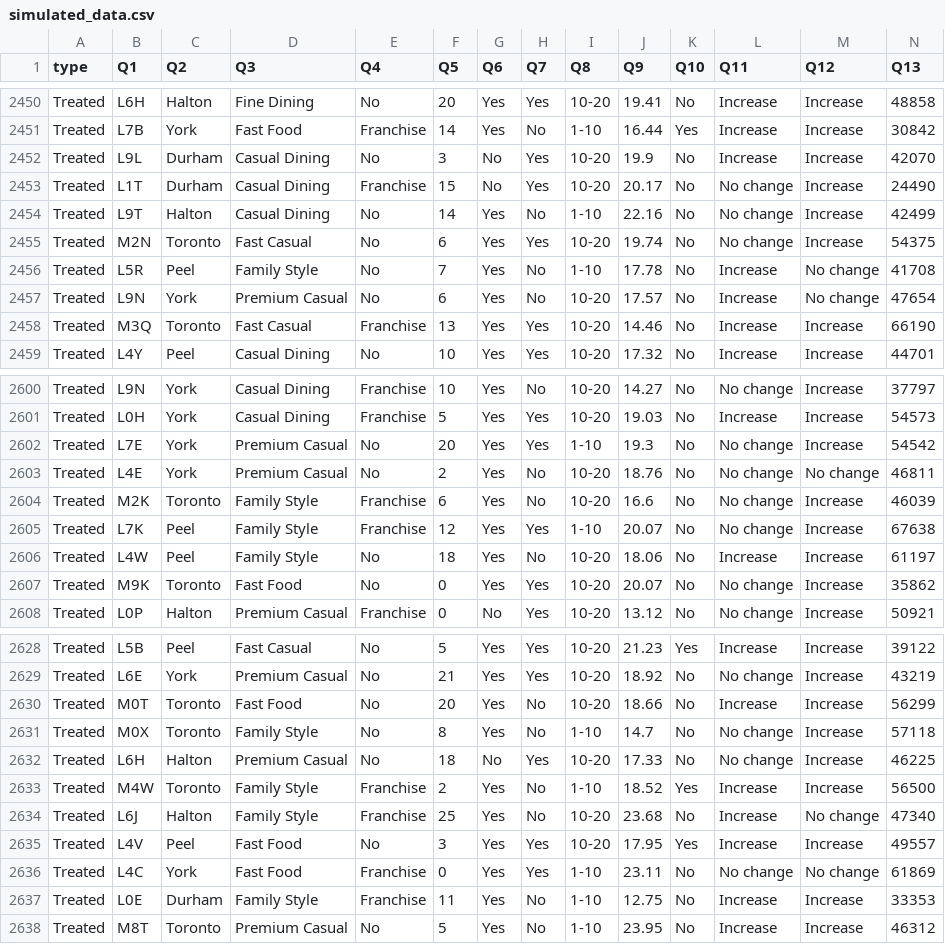
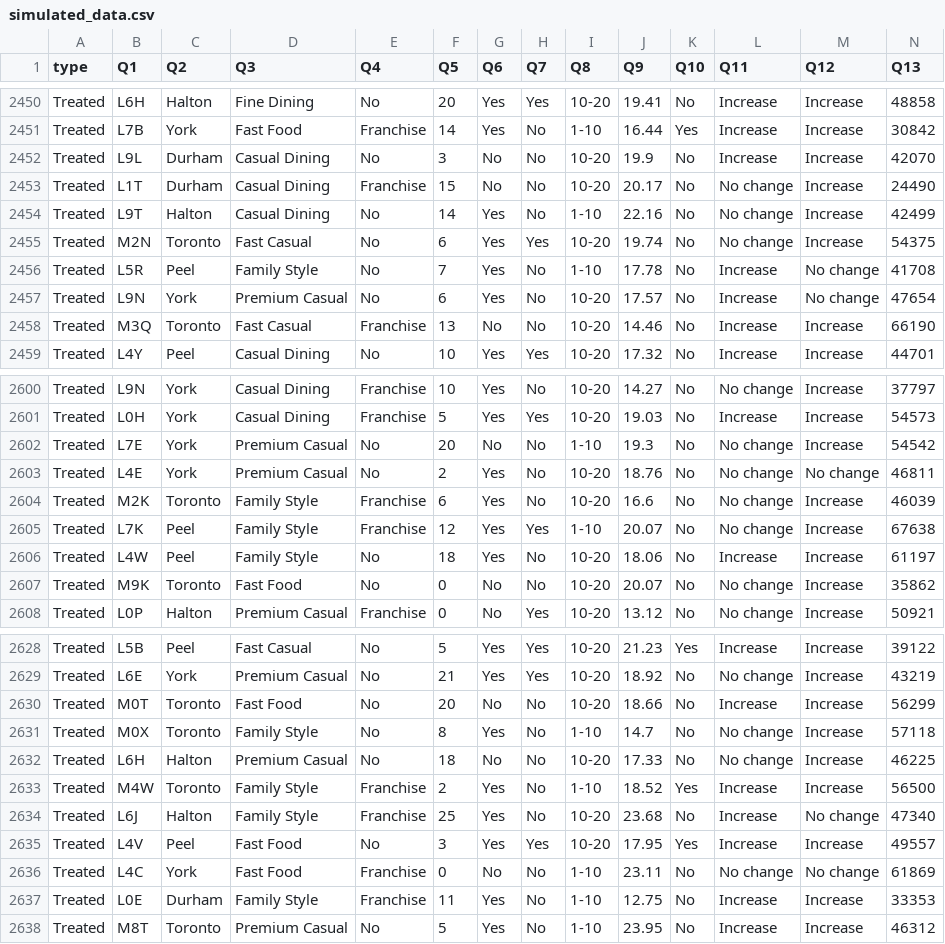
Before and after one commit to yangg1224/GTA_Restaurant-, a CSV file: inputs/simulated_data.csv, drawn as a sheet; only a part is shown, gaps mark what is left out; the diff covers the shown part only.

```diff
--- a/inputs/simulated_data.csv
+++ b/inputs/simulated_data.csv
@@ -2451,4 +2451,4 @@ Treated,L6H,Halton,Fine Dining,No,20,Yes,Yes,10-20,19.41,No,Increase,Increase,48
 Treated,L7B,York,Fast Food,Franchise,14,Yes,No,1-10,16.44,Yes,Increase,Increase,30842
-Treated,L9L,Durham,Casual Dining,No,3,No,Yes,10-20,19.9,No,Increase,Increase,42070
-Treated,L1T,Durham,Casual Dining,Franchise,15,No,Yes,10-20,20.17,No,No change,Increase,24490
+Treated,L9L,Durham,Casual Dining,No,3,No,No,10-20,19.9,No,Increase,Increase,42070
+Treated,L1T,Durham,Casual Dining,Franchise,15,No,No,10-20,20.17,No,No change,Increase,24490
 Treated,L9T,Halton,Casual Dining,No,14,Yes,No,1-10,22.16,No,No change,Increase,42499
@@ -2457,3 +2457,3 @@ Treated,L5R,Peel,Family Style,No,7,Yes,No,1-10,17.78,No,Increase,No change,41708
 Treated,L9N,York,Premium Casual,No,6,Yes,No,10-20,17.57,No,Increase,No change,47654
-Treated,M3Q,Toronto,Fast Casual,Franchise,13,Yes,Yes,10-20,14.46,No,Increase,Increase,66190
+Treated,M3Q,Toronto,Fast Casual,Franchise,13,No,No,10-20,14.46,No,Increase,Increase,66190
 Treated,L4Y,Peel,Casual Dining,No,10,Yes,Yes,10-20,17.32,No,Increase,Increase,44701
@@ -2601,3 +2601,3 @@ Treated,L9N,York,Casual Dining,Franchise,10,Yes,No,10-20,14.27,No,No change,Incr
 Treated,L0H,York,Casual Dining,Franchise,5,Yes,Yes,10-20,19.03,No,Increase,Increase,54573
-Treated,L7E,York,Premium Casual,No,20,Yes,Yes,1-10,19.3,No,No change,Increase,54542
+Treated,L7E,York,Premium Casual,No,20,No,No,1-10,19.3,No,No change,Increase,54542
 Treated,L4E,York,Premium Casual,No,2,Yes,No,10-20,18.76,No,No change,No change,46811
@@ -2606,3 +2606,3 @@ Treated,L7K,Peel,Family Style,Franchise,12,Yes,Yes,1-10,20.07,No,No change,Incre
 Treated,L4W,Peel,Family Style,No,18,Yes,No,10-20,18.06,No,Increase,Increase,61197
-Treated,M9K,Toronto,Fast Food,No,0,Yes,Yes,10-20,20.07,No,No change,Increase,35862
+Treated,M9K,Toronto,Fast Food,No,0,No,No,10-20,20.07,No,No change,Increase,35862
 Treated,L0P,Halton,Premium Casual,Franchise,0,No,Yes,10-20,13.12,No,No change,Increase,50921
@@ -2629,5 +2629,5 @@ Treated,L5B,Peel,Fast Casual,No,5,Yes,Yes,10-20,21.23,Yes,Increase,Increase,3912
 Treated,L6E,York,Premium Casual,No,21,Yes,Yes,10-20,18.92,No,No change,Increase,43219
-Treated,M0T,Toronto,Fast Food,No,20,Yes,No,10-20,18.66,No,Increase,Increase,56299
+Treated,M0T,Toronto,Fast Food,No,20,No,No,10-20,18.66,No,Increase,Increase,56299
 Treated,M0X,Toronto,Family Style,No,8,Yes,No,1-10,14.7,No,No change,Increase,57118
-Treated,L6H,Halton,Premium Casual,No,18,No,Yes,10-20,17.33,No,No change,Increase,46225
+Treated,L6H,Halton,Premium Casual,No,18,No,No,10-20,17.33,No,No change,Increase,46225
 Treated,M4W,Toronto,Family Style,Franchise,2,Yes,No,1-10,18.52,Yes,Increase,Increase,56500
@@ -2635,3 +2635,3 @@ Treated,L6J,Halton,Family Style,Franchise,25,Yes,No,10-20,23.68,No,Increase,No c
 Treated,L4V,Peel,Fast Food,No,3,Yes,Yes,10-20,17.95,Yes,Increase,Increase,49557
-Treated,L4C,York,Fast Food,Franchise,0,Yes,Yes,1-10,23.11,No,No change,No change,61869
+Treated,L4C,York,Fast Food,Franchise,0,No,No,1-10,23.11,No,No change,No change,61869
 Treated,L0E,Durham,Family Style,Franchise,11,Yes,No,1-10,12.75,No,Increase,Increase,33353
```
Also changed, not shown: 140 edited cells elsewhere in this file, 1 other file.
